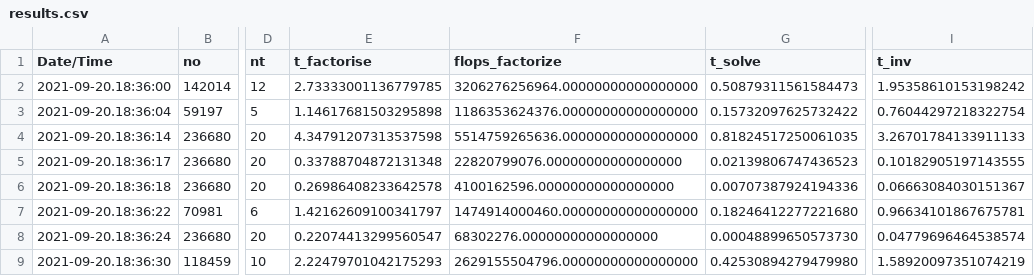
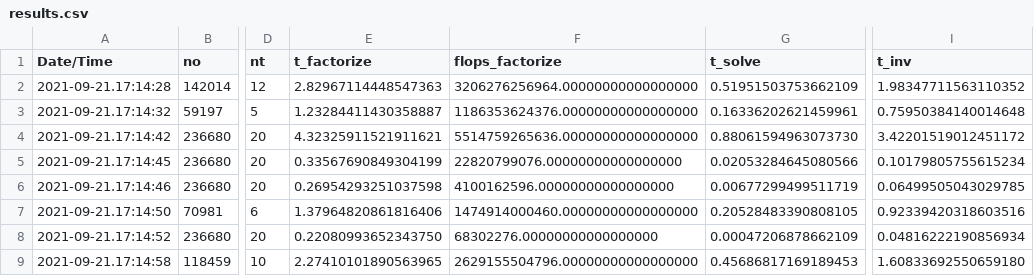
Before and after one commit to rjanalik/RGF, a CSV file: results/ghcn/results.csv, drawn as a sheet; only a part is shown, gaps mark what is left out; the diff covers the shown part only; the diff names each change by its address in the sheet, - before the commit and + after, or states it on an @@ line.

```diff
--- a/results/ghcn/results.csv
+++ b/results/ghcn/results.csv
-E1: t_factorise
+E1: t_factorize
-A2 (Date/Time): 2021-09-20.18:36:00
+A2 (Date/Time): 2021-09-21.17:14:28
-E2 (t_factorize): 2.73333001136779785
+E2 (t_factorize): 2.82967114448547363
-G2 (t_solve): 0.50879311561584473
+G2 (t_solve): 0.51951503753662109
-I2 (t_inv): 1.95358610153198242
+I2 (t_inv): 1.98347711563110352
-A3 (Date/Time): 2021-09-20.18:36:04
+A3 (Date/Time): 2021-09-21.17:14:32
-E3 (t_factorize): 1.14617681503295898
+E3 (t_factorize): 1.23284411430358887
-G3 (t_solve): 0.15732097625732422
+G3 (t_solve): 0.16336202621459961
-I3 (t_inv): 0.76044297218322754
+I3 (t_inv): 0.75950384140014648
-A4 (Date/Time): 2021-09-20.18:36:14
+A4 (Date/Time): 2021-09-21.17:14:42
-E4 (t_factorize): 4.34791207313537598
+E4 (t_factorize): 4.32325911521911621
-G4 (t_solve): 0.81824517250061035
+G4 (t_solve): 0.88061594963073730
-I4 (t_inv): 3.26701784133911133
+I4 (t_inv): 3.42201519012451172
-A5 (Date/Time): 2021-09-20.18:36:17
+A5 (Date/Time): 2021-09-21.17:14:45
-E5 (t_factorize): 0.33788704872131348
+E5 (t_factorize): 0.33567690849304199
-G5 (t_solve): 0.02139806747436523
+G5 (t_solve): 0.02053284645080566
-I5 (t_inv): 0.10182905197143555
+I5 (t_inv): 0.10179805755615234
-A6 (Date/Time): 2021-09-20.18:36:18
+A6 (Date/Time): 2021-09-21.17:14:46
-E6 (t_factorize): 0.26986408233642578
+E6 (t_factorize): 0.26954293251037598
-G6 (t_solve): 0.00707387924194336
+G6 (t_solve): 0.00677299499511719
-I6 (t_inv): 0.06663084030151367
+I6 (t_inv): 0.06499505043029785
-A7 (Date/Time): 2021-09-20.18:36:22
+A7 (Date/Time): 2021-09-21.17:14:50
-E7 (t_factorize): 1.42162609100341797
+E7 (t_factorize): 1.37964820861816406
-G7 (t_solve): 0.18246412277221680
+G7 (t_solve): 0.20528483390808105
-I7 (t_inv): 0.96634101867675781
+I7 (t_inv): 0.92339420318603516
-A8 (Date/Time): 2021-09-20.18:36:24
+A8 (Date/Time): 2021-09-21.17:14:52
-E8 (t_factorize): 0.22074413299560547
+E8 (t_factorize): 0.22080993652343750
-G8 (t_solve): 0.00048899650573730
+G8 (t_solve): 0.00047206878662109
-I8 (t_inv): 0.04779696464538574
+I8 (t_inv): 0.04816222190856934
-A9 (Date/Time): 2021-09-20.18:36:30
+A9 (Date/Time): 2021-09-21.17:14:58
-E9 (t_factorize): 2.22479701042175293
+E9 (t_factorize): 2.27410101890563965
-G9 (t_solve): 0.42530894279479980
+G9 (t_solve): 0.45686817169189453
-I9 (t_inv): 1.58920097351074219
+I9 (t_inv): 1.60833692550659180
```
Also changed, not shown: 88 edited cells elsewhere in this file.
